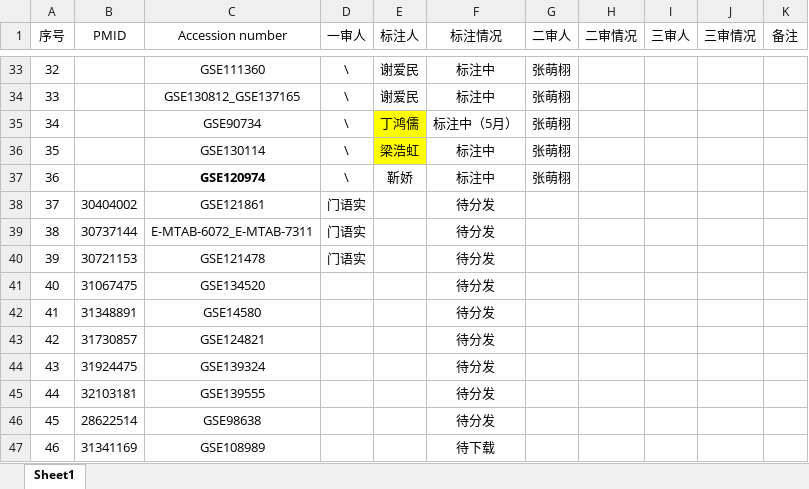
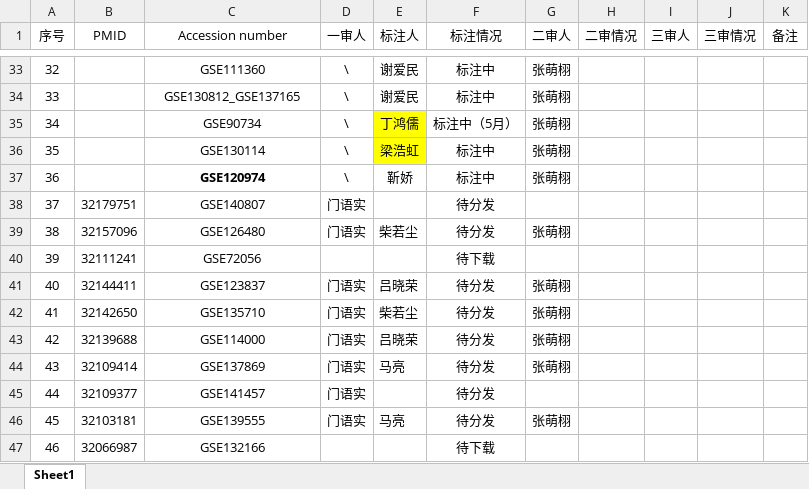
Before and after one commit to mxz-2020/Dataset-Annotation-and-Inspection, an Excel workbook: April_datasets_plan.xlsx, sheet Sheet1, drawn as a sheet; only a part is shown, gaps mark what is left out; values as stored, in another font and other column widths than the file's, no borders; the diff covers the shown part only; the diff names each change by its address in the sheet, - before the commit and + after, or states it on an @@ line.

Commit message:
updated

```diff
--- a/April_datasets_plan.xlsx (sheet Sheet1)
+++ b/April_datasets_plan.xlsx (sheet Sheet1)
-B38 (PMID): 30404002
+B38 (PMID): 32179751
-C38 (Accession number): GSE121861
+C38 (Accession number): GSE140807
-B39 (PMID): 30737144
+B39 (PMID): 32157096
-C39 (Accession number): E-MTAB-6072_E-MTAB-7311
+C39 (Accession number): GSE126480
-E39 (标注人): (empty)
+E39 (标注人): 柴若尘
-G39 (二审人): (empty)
+G39 (二审人): 张萌栩
-B40 (PMID): 30721153
+B40 (PMID): 32111241
-C40 (Accession number): GSE121478
+C40 (Accession number): GSE72056
-D40 (一审人): 门语实
+D40 (一审人): (empty)
-F40 (标注情况): 待分发
+F40 (标注情况): 待下载
-B41 (PMID): 31067475
+B41 (PMID): 32144411
-C41 (Accession number): GSE134520
+C41 (Accession number): GSE123837
-D41:D46 (一审人): (empty)
+D41:D46 (一审人): 门语实
-E41 (标注人): (empty)
+E41 (标注人): 吕晓荣
-G41:G44 (二审人): (empty)
+G41:G44 (二审人): 张萌栩
-B42 (PMID): 31348891
+B42 (PMID): 32142650
-C42 (Accession number): GSE14580
+C42 (Accession number): GSE135710
-E42 (标注人): (empty)
+E42 (标注人): 柴若尘
-B43 (PMID): 31730857
+B43 (PMID): 32139688
-C43 (Accession number): GSE124821
+C43 (Accession number): GSE114000
-E43 (标注人): (empty)
+E43 (标注人): 吕晓荣
-B44 (PMID): 31924475
+B44 (PMID): 32109414
-C44 (Accession number): GSE139324
+C44 (Accession number): GSE137869
-E44 (标注人): (empty)
+E44 (标注人): 马亮
-B45 (PMID): 32103181
+B45 (PMID): 32109377
-C45 (Accession number): GSE139555
+C45 (Accession number): GSE141457
-B46 (PMID): 28622514
+B46 (PMID): 32103181
-C46 (Accession number): GSE98638
+C46 (Accession number): GSE139555
-E46 (标注人): (empty)
+E46 (标注人): 马亮
-G46 (二审人): (empty)
+G46 (二审人): 张萌栩
-B47 (PMID): 31341169
+B47 (PMID): 32066987
-C47 (Accession number): GSE108989
+C47 (Accession number): GSE132166
```
Also changed, not shown: 37 edited cells elsewhere in this sheet.
